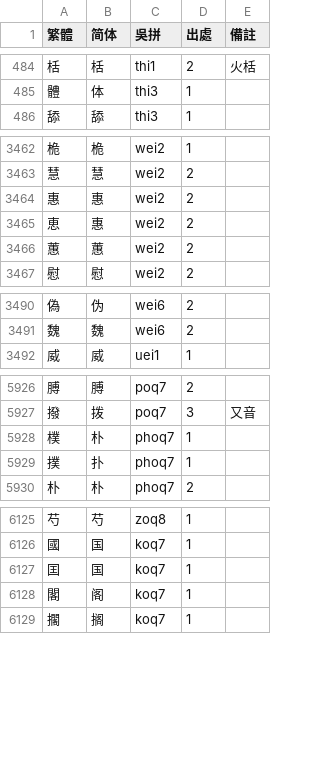
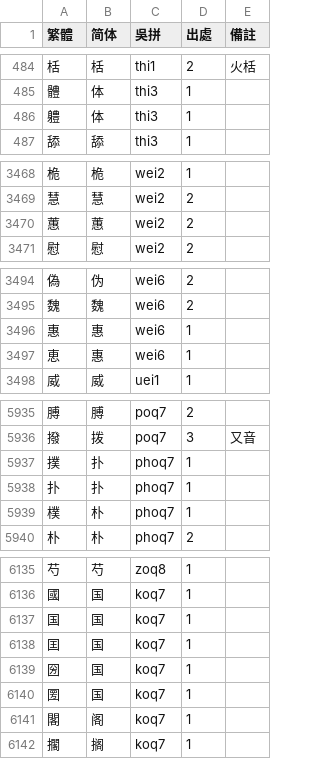
Before and after one commit to ionkaon/dictionary, a TSV file: 字表_pure.tsv, drawn as a sheet; only a part is shown, gaps mark what is left out; the diff covers the shown part only.

```diff
--- a/字表_pure.tsv
+++ b/字表_pure.tsv
@@ -485,2 +485,3 @@
 體	体	thi3	1	
+軆	体	thi3	1	
 舔	舔	thi3	1	
@@ -3463,4 +3469,2 @@
 慧	慧	wei2	2	
-惠	惠	wei2	2	
-恵	惠	wei2	2	
 蕙	蕙	wei2	2	
@@ -3491,2 +3495,4 @@
 魏	魏	wei6	2	
+惠	惠	wei6	1	
+恵	惠	wei6	1	
 威	威	uei1	1	
@@ -5927,4 +5936,5 @@
 撥	拨	poq7	3	又音
-樸	朴	phoq7	1	
 撲	扑	phoq7	1	
+扑	扑	phoq7	1	
+樸	朴	phoq7	1	
 朴	朴	phoq7	2	
@@ -6126,3 +6136,6 @@
 國	国	koq7	1	
+国	国	koq7	1	
 囯	国	koq7	1	
+圀	国	koq7	1	
+圐	国	koq7	1	
 閣	阁	koq7	1	
```
Also changed, not shown: 10 added rows, 2 removed rows and 1 moved row elsewhere in this file, 字表.tsv.
